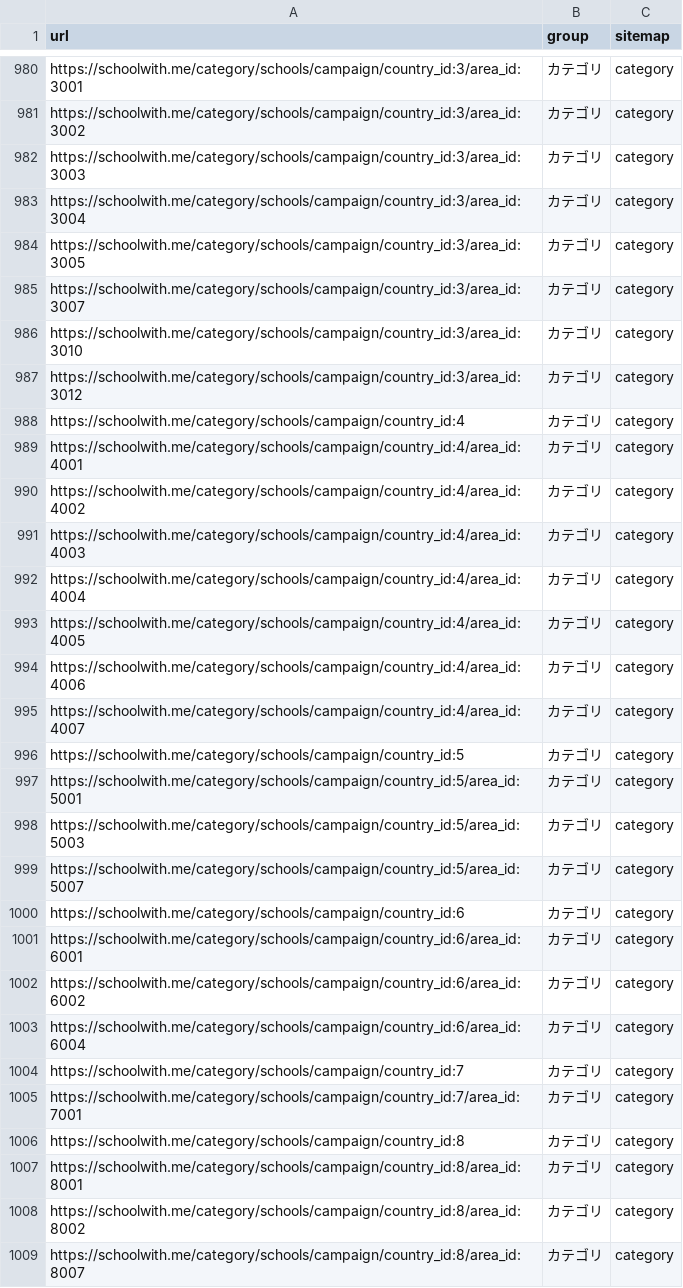
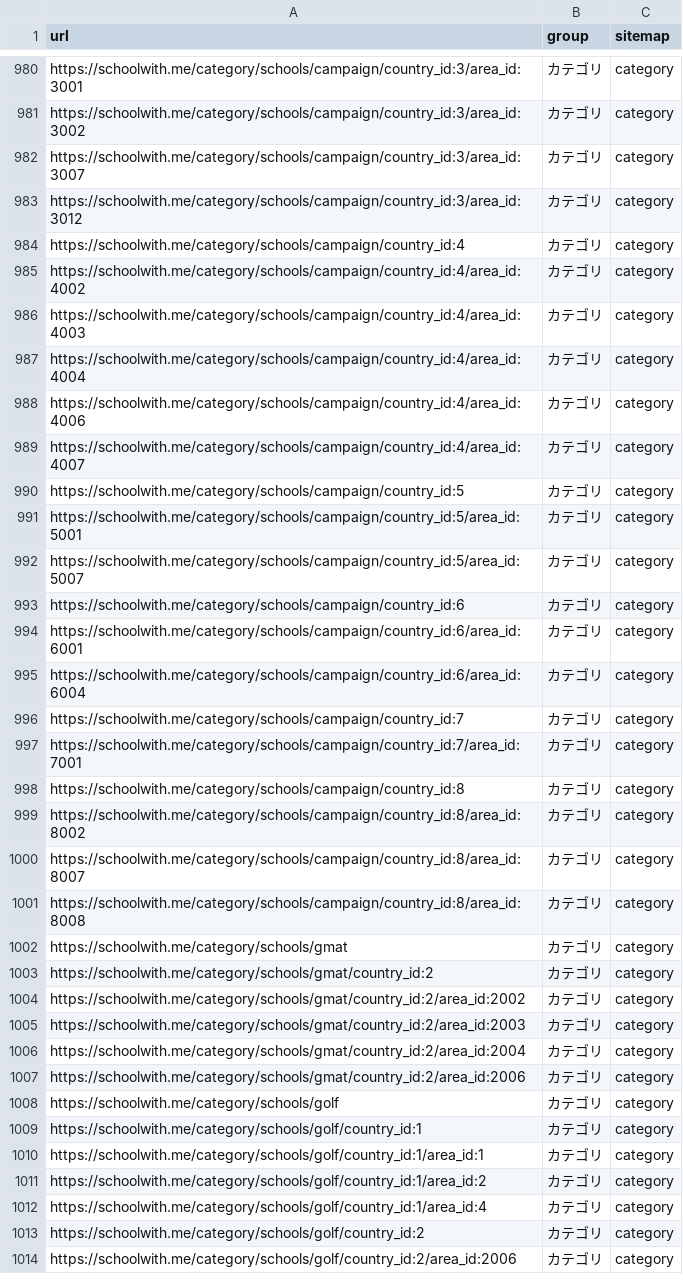
Before and after one commit to riku0704/sw-noindex-tracking, a CSV file: index_status/urls.csv, drawn as a sheet; only a part is shown, gaps mark what is left out; the shorter side is filled out with more unchanged rows; the diff names each change by its address in the sheet, - before the commit and + after, or states it on an @@ line.

```diff
--- a/index_status/urls.csv
+++ b/index_status/urls.csv
-row 982: https://schoolwith.me/category/schools/campaign/country_id:3/area_id:3003 | カテゴリ | category
-row 983: https://schoolwith.me/category/schools/campaign/country_id:3/area_id:3004 | カテゴリ | category
-row 984: https://schoolwith.me/category/schools/campaign/country_id:3/area_id:3005 | カテゴリ | category
-row 986: https://schoolwith.me/category/schools/campaign/country_id:3/area_id:3010 | カテゴリ | category
-row 989: https://schoolwith.me/category/schools/campaign/country_id:4/area_id:4001 | カテゴリ | category
-row 993: https://schoolwith.me/category/schools/campaign/country_id:4/area_id:4005 | カテゴリ | category
-row 998: https://schoolwith.me/category/schools/campaign/country_id:5/area_id:5003 | カテゴリ | category
-row 1002: https://schoolwith.me/category/schools/campaign/country_id:6/area_id:6002 | カテゴリ | category
-row 1007: https://schoolwith.me/category/schools/campaign/country_id:8/area_id:8001 | カテゴリ | category
```
Also changed, not shown: docs/index-status/changes.csv, index_status/daily.csv, 4 other files.
